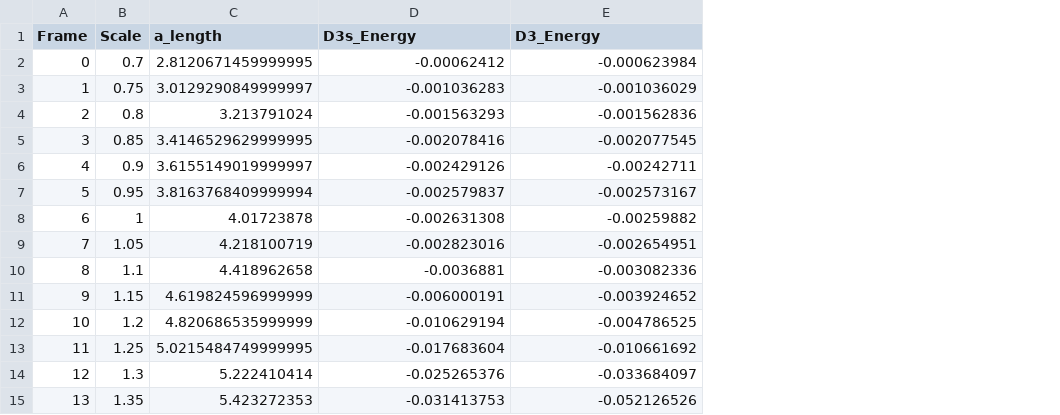
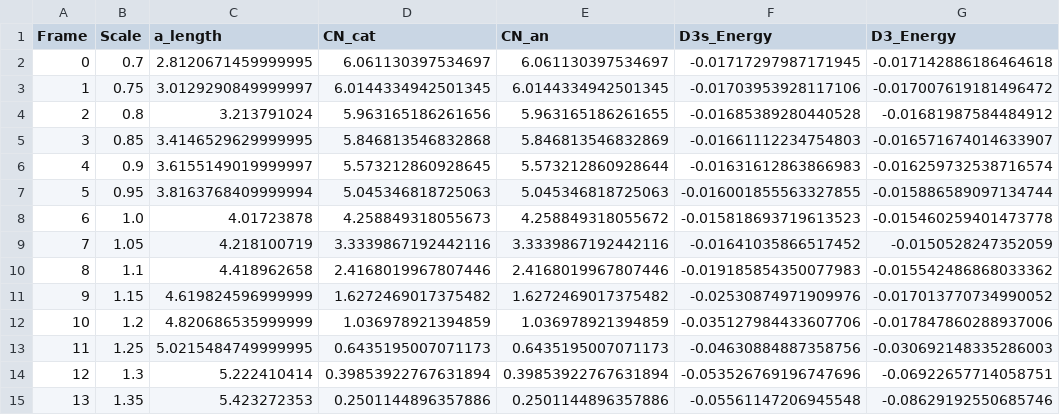
Before and after one commit to parthapaul7/d3s, a CSV file: comps/output/LiH.csv, drawn as a sheet; only a part is shown; addresses are those after the commit; the diff covers the shown part only; the diff names each change by its address in the sheet, - before the commit and + after, or states it on an @@ line.

```diff
--- a/comps/output/LiH.csv
+++ b/comps/output/LiH.csv
+column D (CN_cat), rows 2-15: 6.061130397534697 | 6.0144334942501345 | 5.963165186261656 | 5.846813546832868 | 5.573212860928645 | 5.045346818725063 | 4.258849318055673 | 3.3339867192442116 | 2.4168019967807446 | 1.6272469017375482 | 1.036978921394859 | 0.6435195007071173 | 0.39853922767631894 | 0.2501144896357886
+column E (CN_an), rows 2-15: 6.061130397534697 | 6.0144334942501345 | 5.963165186261655 | 5.846813546832869 | 5.573212860928644 | 5.045346818725063 | 4.258849318055672 | 3.3339867192442116 | 2.4168019967807446 | 1.6272469017375482 | 1.036978921394859 | 0.6435195007071173 | 0.39853922767631894 | 0.2501144896357886
-F2 (D3s_Energy): -0.00062412
+F2 (D3s_Energy): -0.01717297987171945
-G2 (D3_Energy): -0.000623984
+G2 (D3_Energy): -0.017142886186464618
-F3 (D3s_Energy): -0.001036283
+F3 (D3s_Energy): -0.01703953928117106
-G3 (D3_Energy): -0.001036029
+G3 (D3_Energy): -0.017007619181496472
-F4 (D3s_Energy): -0.001563293
+F4 (D3s_Energy): -0.01685389280440528
-G4 (D3_Energy): -0.001562836
+G4 (D3_Energy): -0.01681987584484912
-F5 (D3s_Energy): -0.002078416
+F5 (D3s_Energy): -0.01661112234754803
-G5 (D3_Energy): -0.002077545
+G5 (D3_Energy): -0.016571674014633907
-F6 (D3s_Energy): -0.002429126
+F6 (D3s_Energy): -0.01631612863866983
-G6 (D3_Energy): -0.00242711
+G6 (D3_Energy): -0.016259732538716574
-F7 (D3s_Energy): -0.002579837
+F7 (D3s_Energy): -0.016001855563327855
-G7 (D3_Energy): -0.002573167
+G7 (D3_Energy): -0.015886589097134744
-B8 (Scale): 1
+B8 (Scale): 1.0
-F8 (D3s_Energy): -0.002631308
+F8 (D3s_Energy): -0.015818693719613523
-G8 (D3_Energy): -0.00259882
+G8 (D3_Energy): -0.015460259401473778
-F9 (D3s_Energy): -0.002823016
+F9 (D3s_Energy): -0.01641035866517452
-G9 (D3_Energy): -0.002654951
+G9 (D3_Energy): -0.0150528247352059
-F10 (D3s_Energy): -0.0036881
+F10 (D3s_Energy): -0.019185854350077983
-G10 (D3_Energy): -0.003082336
+G10 (D3_Energy): -0.015542486868033362
-F11 (D3s_Energy): -0.006000191
+F11 (D3s_Energy): -0.02530874971909976
-G11 (D3_Energy): -0.003924652
+G11 (D3_Energy): -0.017013770734990052
-F12 (D3s_Energy): -0.010629194
+F12 (D3s_Energy): -0.035127984433607706
-G12 (D3_Energy): -0.004786525
+G12 (D3_Energy): -0.017847860288937006
-F13 (D3s_Energy): -0.017683604
+F13 (D3s_Energy): -0.04630884887358756
-G13 (D3_Energy): -0.010661692
+G13 (D3_Energy): -0.030692148335286003
-F14 (D3s_Energy): -0.025265376
+F14 (D3s_Energy): -0.053526769196747696
-G14 (D3_Energy): -0.033684097
+G14 (D3_Energy): -0.06922657714058751
-F15 (D3s_Energy): -0.031413753
+F15 (D3s_Energy): -0.05561147206945548
-G15 (D3_Energy): -0.052126526
+G15 (D3_Energy): -0.08629192550685746
```
Also changed, not shown: 71 edited cells elsewhere in this file, comps/output/CoO2.csv, comps/output/CsCl.csv, 40 other files.
